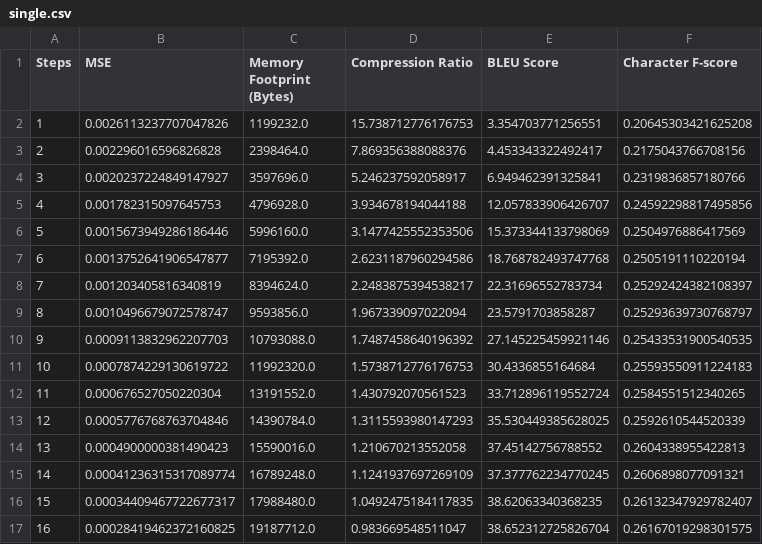
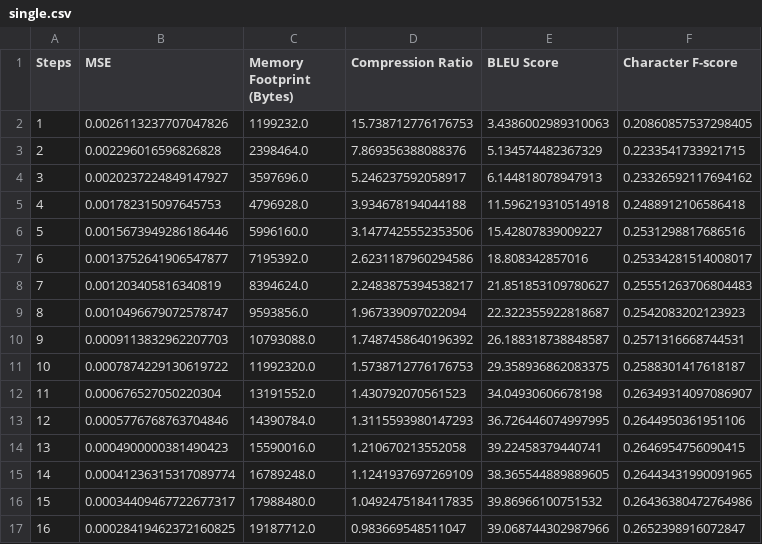
Before and after one commit to justinhuang666666/Approximate-Matrix-Vector-Multiplication, a CSV file: server/single.csv, drawn as a sheet; only a part is shown; the diff covers the shown part only.

Commit message:
add single tiling result

```diff
--- a/server/single.csv
+++ b/server/single.csv
@@ -1,17 +1,17 @@
 Steps,MSE,Memory Footprint (Bytes),Compression Ratio,BLEU Score,Character F-score
-1,0.0026113237707047826,1199232.0,15.738712776176753,3.354703771256551,0.20645303421625208
-2,0.002296016596826828,2398464.0,7.869356388088376,4.453343322492417,0.2175043766708156
-3,0.0020237224849147927,3597696.0,5.246237592058917,6.949462391325841,0.2319836857180766
-4,0.001782315097645753,4796928.0,3.934678194044188,12.057833906426707,0.24592298817495856
-5,0.0015673949286186446,5996160.0,3.1477425552353506,15.373344133798069,0.2504976886417569
-6,0.0013752641906547877,7195392.0,2.6231187960294586,18.768782493747768,0.2505191110220194
-7,0.001203405816340819,8394624.0,2.2483875394538217,22.31696552783734,0.25292424382108397
-8,0.0010496679072578747,9593856.0,1.967339097022094,23.5791703858287,0.25293639730768797
-9,0.0009113832962207703,10793088.0,1.7487458640196392,27.145225459921146,0.25433531900540535
-10,0.0007874229130619722,11992320.0,1.5738712776176753,30.4336855164684,0.25593550911224183
-11,0.000676527050220304,13191552.0,1.430792070561523,33.712896119552724,0.2584551512340265
-12,0.0005776768763704846,14390784.0,1.3115593980147293,35.530449385628025,0.2592610544520339
-13,0.0004900000381490423,15590016.0,1.210670213552058,37.45142756788552,0.2604338955422813
-14,0.00041236315317089774,16789248.0,1.1241937697269109,37.377762234770245,0.2606898077091321
-15,0.00034409467722677317,17988480.0,1.0492475184117835,38.62063340368235,0.26132347929782407
-16,0.00028419462372160825,19187712.0,0.983669548511047,38.652312725826704,0.26167019298301575
+1,0.0026113237707047826,1199232.0,15.738712776176753,3.4386002989310063,0.20860857537298405
+2,0.002296016596826828,2398464.0,7.869356388088376,5.134574482367329,0.2233541733921715
+3,0.0020237224849147927,3597696.0,5.246237592058917,6.144818078947913,0.23326592117694162
+4,0.001782315097645753,4796928.0,3.934678194044188,11.596219310514918,0.2488912106586418
+5,0.0015673949286186446,5996160.0,3.1477425552353506,15.42807839009227,0.2531298817686516
+6,0.0013752641906547877,7195392.0,2.6231187960294586,18.808342857016,0.25334281514008017
+7,0.001203405816340819,8394624.0,2.2483875394538217,21.851853109780627,0.25551263706804483
+8,0.0010496679072578747,9593856.0,1.967339097022094,22.322355922818687,0.2542083202123923
+9,0.0009113832962207703,10793088.0,1.7487458640196392,26.188318738848587,0.2571316668744531
+10,0.0007874229130619722,11992320.0,1.5738712776176753,29.358936862083375,0.2588301417618187
+11,0.000676527050220304,13191552.0,1.430792070561523,34.04930606678198,0.26349314097086907
+12,0.0005776768763704846,14390784.0,1.3115593980147293,36.726446074997995,0.2644950361951106
+13,0.0004900000381490423,15590016.0,1.210670213552058,39.22458379440741,0.2646954756090415
+14,0.00041236315317089774,16789248.0,1.1241937697269109,38.365544889889605,0.26443431990091965
+15,0.00034409467722677317,17988480.0,1.0492475184117835,39.86966100751532,0.26436380472764986
+16,0.00028419462372160825,19187712.0,0.983669548511047,39.068744302987966,0.2652398916072847
```
Also changed, not shown: 158 edited cells elsewhere in this file.
